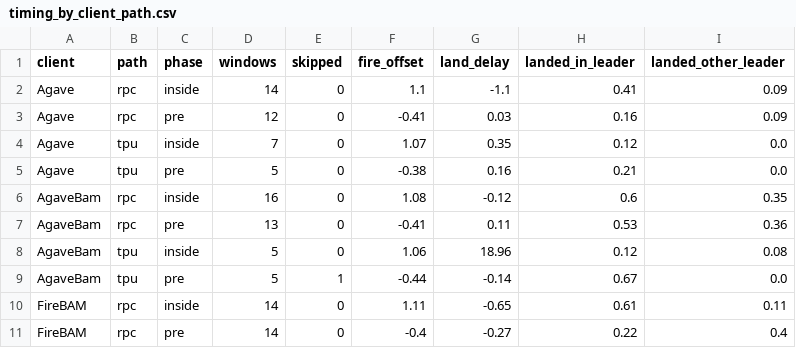
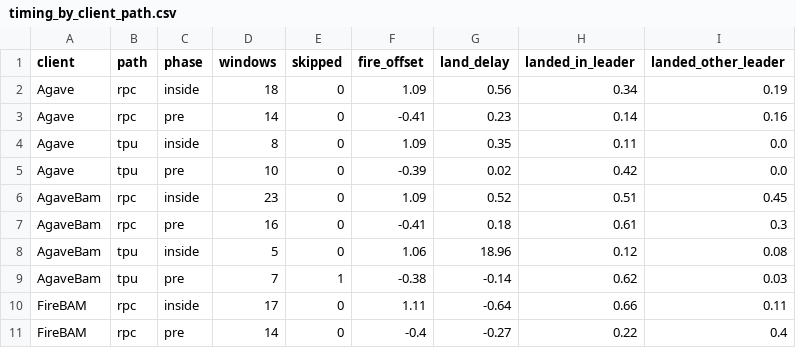
Before and after one commit to bit-nexus-labs/solana-block-ordering, a CSV file: results/timing_by_client_path.csv, drawn as a sheet; only a part is shown; the diff covers the shown part only.

```diff
--- a/results/timing_by_client_path.csv
+++ b/results/timing_by_client_path.csv
@@ -1,11 +1,11 @@
 client,path,phase,windows,skipped,fire_offset,land_delay,landed_in_leader,landed_other_leader
-Agave,rpc,inside,14,0,1.1,-1.1,0.41,0.09
-Agave,rpc,pre,12,0,-0.41,0.03,0.16,0.09
-Agave,tpu,inside,7,0,1.07,0.35,0.12,0.0
-Agave,tpu,pre,5,0,-0.38,0.16,0.21,0.0
-AgaveBam,rpc,inside,16,0,1.08,-0.12,0.6,0.35
-AgaveBam,rpc,pre,13,0,-0.41,0.11,0.53,0.36
+Agave,rpc,inside,18,0,1.09,0.56,0.34,0.19
+Agave,rpc,pre,14,0,-0.41,0.23,0.14,0.16
+Agave,tpu,inside,8,0,1.09,0.35,0.11,0.0
+Agave,tpu,pre,10,0,-0.39,0.02,0.42,0.0
+AgaveBam,rpc,inside,23,0,1.09,0.52,0.51,0.45
+AgaveBam,rpc,pre,16,0,-0.41,0.18,0.61,0.3
 AgaveBam,tpu,inside,5,0,1.06,18.96,0.12,0.08
-AgaveBam,tpu,pre,5,1,-0.44,-0.14,0.67,0.0
-FireBAM,rpc,inside,14,0,1.11,-0.65,0.61,0.11
+AgaveBam,tpu,pre,7,1,-0.38,-0.14,0.62,0.03
+FireBAM,rpc,inside,17,0,1.11,-0.64,0.66,0.11
 FireBAM,rpc,pre,14,0,-0.4,-0.27,0.22,0.4
```
Also changed, not shown: 75 edited cells elsewhere in this file, results/by_client.csv, results/by_client_arm.csv, 36 other files.
